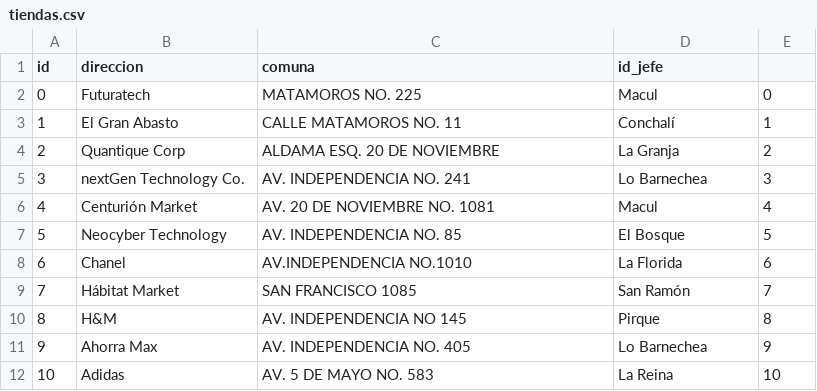
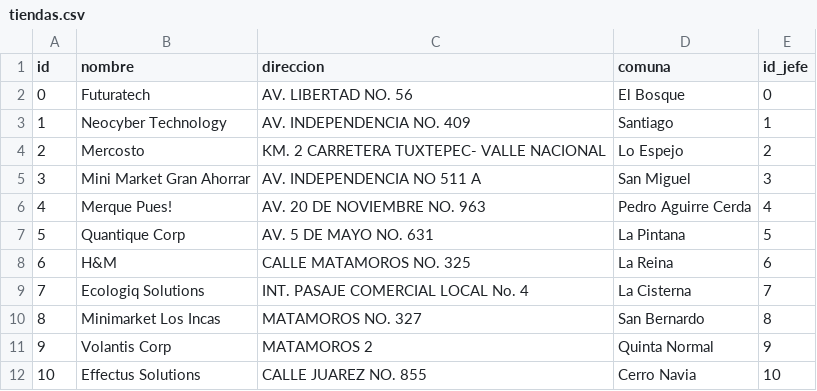
Before and after one commit to mgnavarrete/grupo125, a CSV file: tiendas.csv, drawn as a sheet; only a part is shown; the diff covers the shown part only.

```diff
--- a/tiendas.csv
+++ b/tiendas.csv
@@ -1,12 +1,12 @@
-id, direccion, comuna, id_jefe
-0, Futuratech, MATAMOROS NO. 225, Macul, 0
-1, El Gran Abasto, CALLE MATAMOROS NO. 11, Conchalí, 1
-2, Quantique Corp, ALDAMA ESQ. 20 DE NOVIEMBRE, La Granja, 2
-3, nextGen Technology Co., AV. INDEPENDENCIA NO. 241, Lo Barnechea, 3
-4, Centurión Market, AV. 20 DE NOVIEMBRE NO. 1081, Macul, 4
-5, Neocyber Technology, AV. INDEPENDENCIA NO. 85, El Bosque, 5
-6, Chanel, AV.INDEPENDENCIA NO.1010, La Florida, 6
-7, Hábitat Market, SAN FRANCISCO 1085, San Ramón, 7
-8, H&M, AV. INDEPENDENCIA NO 145, Pirque, 8
-9, Ahorra Max, AV. INDEPENDENCIA NO. 405, Lo Barnechea, 9
-10, Adidas, AV. 5 DE MAYO NO. 583, La Reina, 10
+id, nombre, direccion, comuna, id_jefe
+0, Futuratech, AV. LIBERTAD NO. 56, El Bosque, 0
+1, Neocyber Technology, AV. INDEPENDENCIA NO. 409, Santiago, 1
+2, Mercosto, KM. 2 CARRETERA TUXTEPEC- VALLE NACIONAL, Lo Espejo, 2
+3, Mini Market Gran Ahorrar, AV. INDEPENDENCIA NO 511 A, San Miguel, 3
+4, Merque Pues!, AV. 20 DE NOVIEMBRE NO. 963, Pedro Aguirre Cerda, 4
+5, Quantique Corp, AV. 5 DE MAYO NO. 631, La Pintana, 5
+6, H&M, CALLE MATAMOROS NO. 325, La Reina, 6
+7, Ecologiq Solutions, INT. PASAJE COMERCIAL LOCAL No. 4, La Cisterna, 7
+8, Minimarket Los Incas, MATAMOROS NO. 327, San Bernardo, 8
+9, Volantis Corp, MATAMOROS 2, Quinta Normal, 9
+10, Effectus Solutions, CALLE JUAREZ NO. 855, Cerro Navia, 10
```
Also changed, not shown: 114 edited cells elsewhere in this file, personal.csv, tiendas_despacho.csv, 1 other file.
